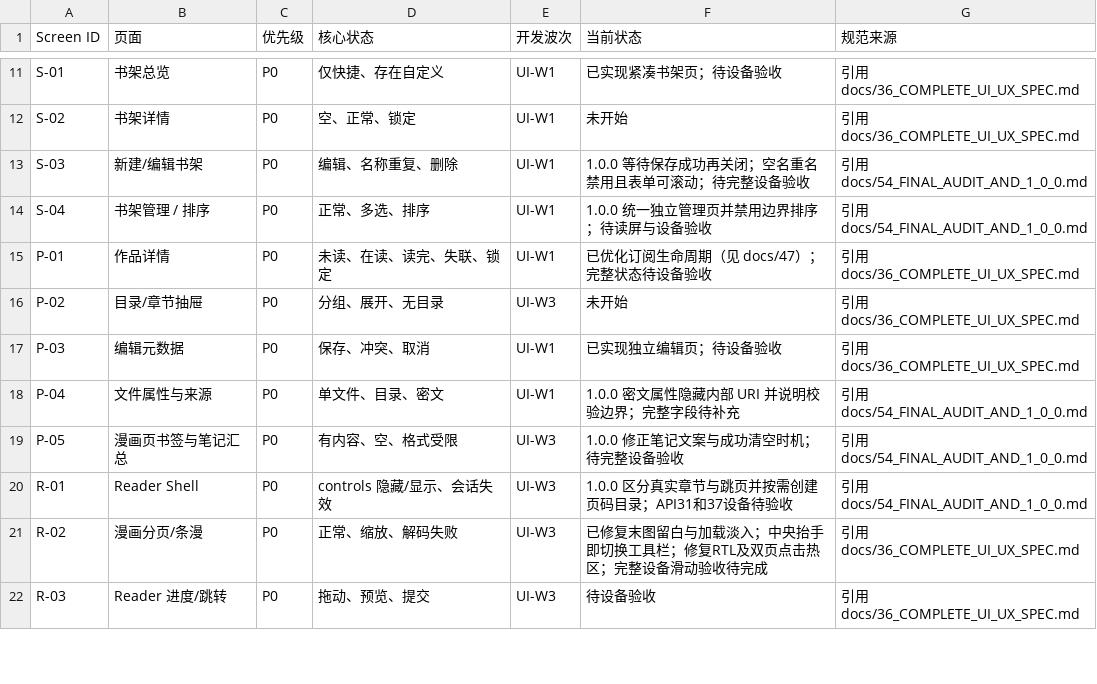
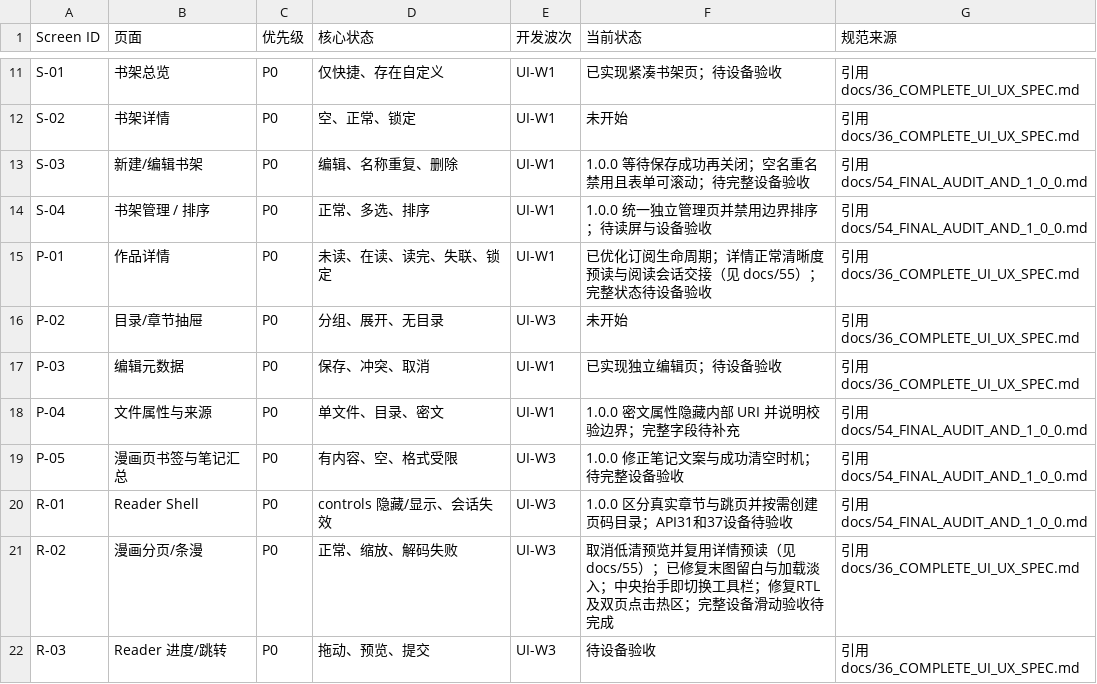
Before and after one commit to lllll081926i/AsterReader, a CSV file: planning/UI_SCREEN_TASK_MATRIX.csv, drawn as a sheet; only a part is shown, gaps mark what is left out.

```diff
--- a/planning/UI_SCREEN_TASK_MATRIX.csv
+++ b/planning/UI_SCREEN_TASK_MATRIX.csv
@@ -14,3 +14,3 @@ S-03,新建/编辑书架,P0,编辑、名称重复、删除,UI-W1,1.0.0 等待保
 S-04,书架管理 / 排序,P0,正常、多选、排序,UI-W1,1.0.0 统一独立管理页并禁用边界排序；待读屏与设备验收,引用 docs/54_FINAL_AUDIT_AND_1_0_0.md
-P-01,作品详情,P0,未读、在读、读完、失联、锁定,UI-W1,已优化订阅生命周期（见 docs/47）；完整状态待设备验收,引用 docs/36_COMPLETE_UI_UX_SPEC.md
+P-01,作品详情,P0,未读、在读、读完、失联、锁定,UI-W1,已优化订阅生命周期；详情正常清晰度预读与阅读会话交接（见 docs/55）；完整状态待设备验收,引用 docs/36_COMPLETE_UI_UX_SPEC.md
 P-02,目录/章节抽屉,P0,分组、展开、无目录,UI-W3,未开始,引用 docs/36_COMPLETE_UI_UX_SPEC.md
@@ -20,3 +20,3 @@ P-05,漫画页书签与笔记汇总,P0,有内容、空、格式受限,UI-W3,1.0.
 R-01,Reader Shell,P0,controls 隐藏/显示、会话失效,UI-W3,1.0.0 区分真实章节与跳页并按需创建页码目录；API31和37设备待验收,引用 docs/54_FINAL_AUDIT_AND_1_0_0.md
-R-02,漫画分页/条漫,P0,正常、缩放、解码失败,UI-W3,已修复末图留白与加载淡入；中央抬手即切换工具栏；修复RTL及双页点击热区；完整设备滑动验收待完成,引用 docs/36_COMPLETE_UI_UX_SPEC.md
+R-02,漫画分页/条漫,P0,正常、缩放、解码失败,UI-W3,取消低清预览并复用详情预读（见 docs/55）；已修复末图留白与加载淡入；中央抬手即切换工具栏；修复RTL及双页点击热区；完整设备滑动验收待完成,引用 docs/36_COMPLETE_UI_UX_SPEC.md
 R-03,Reader 进度/跳转,P0,拖动、预览、提交,UI-W3,待设备验收,引用 docs/36_COMPLETE_UI_UX_SPEC.md
```
Also changed, not shown: 19 other files.
